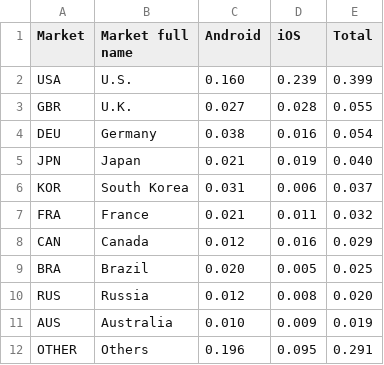
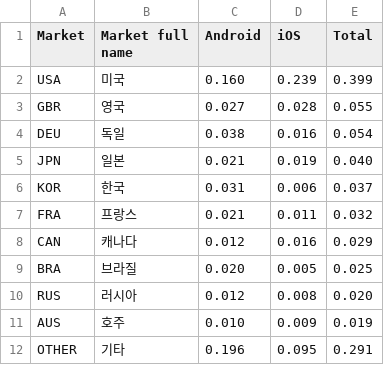
Before and after one commit to fbecerra/moloco-visualizations, a CSV file: data/data-viz1-ko.csv, drawn as a sheet.

Commit message:
Updated Viz 1 Korean data

```diff
--- a/data/data-viz1-ko.csv
+++ b/data/data-viz1-ko.csv
@@ -1,12 +1,12 @@
 Market,Market full name,Android,iOS,Total
-USA,U.S.,0.160,0.239,0.399
-GBR,U.K.,0.027,0.028,0.055
-DEU,Germany,0.038,0.016,0.054
-JPN,Japan,0.021,0.019,0.040
-KOR,South Korea,0.031,0.006,0.037
-FRA,France,0.021,0.011,0.032
-CAN,Canada,0.012,0.016,0.029
-BRA,Brazil,0.020,0.005,0.025
-RUS,Russia,0.012,0.008,0.020
-AUS,Australia,0.010,0.009,0.019
-OTHER,Others,0.196,0.095,0.291
+USA,미국,0.160,0.239,0.399
+GBR,영국,0.027,0.028,0.055
+DEU,독일,0.038,0.016,0.054
+JPN,일본,0.021,0.019,0.040
+KOR,한국,0.031,0.006,0.037
+FRA,프랑스,0.021,0.011,0.032
+CAN,캐나다,0.012,0.016,0.029
+BRA,브라질,0.020,0.005,0.025
+RUS,러시아,0.012,0.008,0.020
+AUS,호주,0.010,0.009,0.019
+OTHER,기타,0.196,0.095,0.291
```
